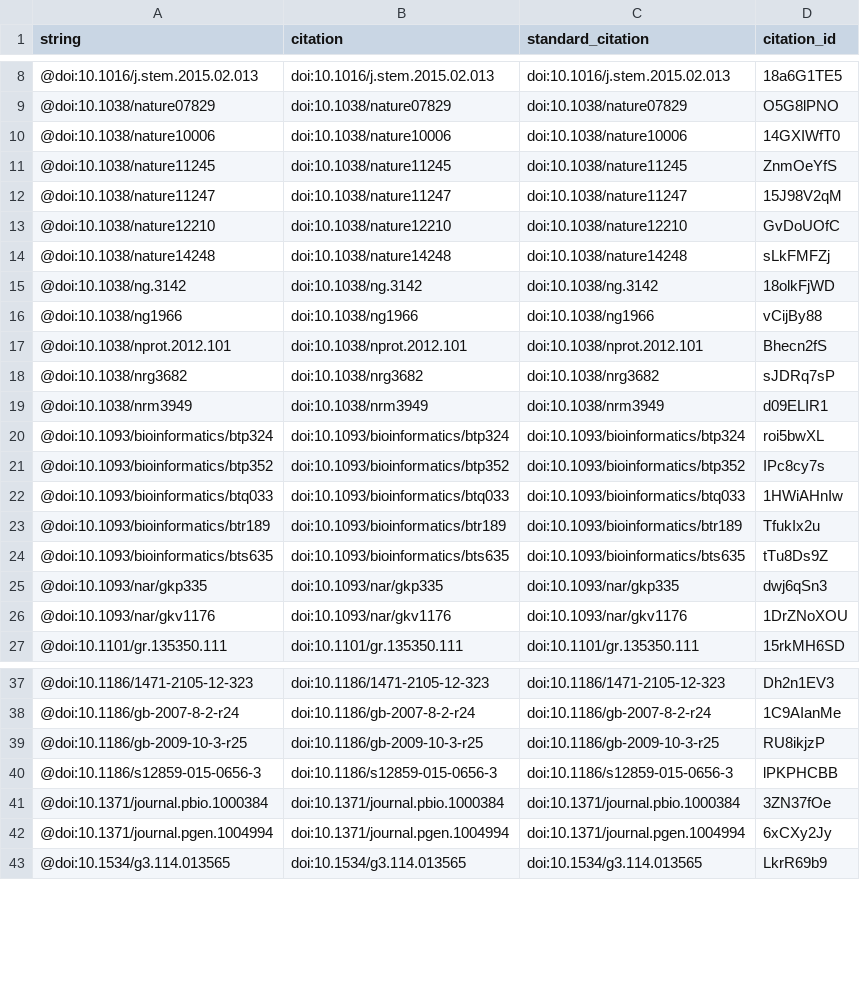
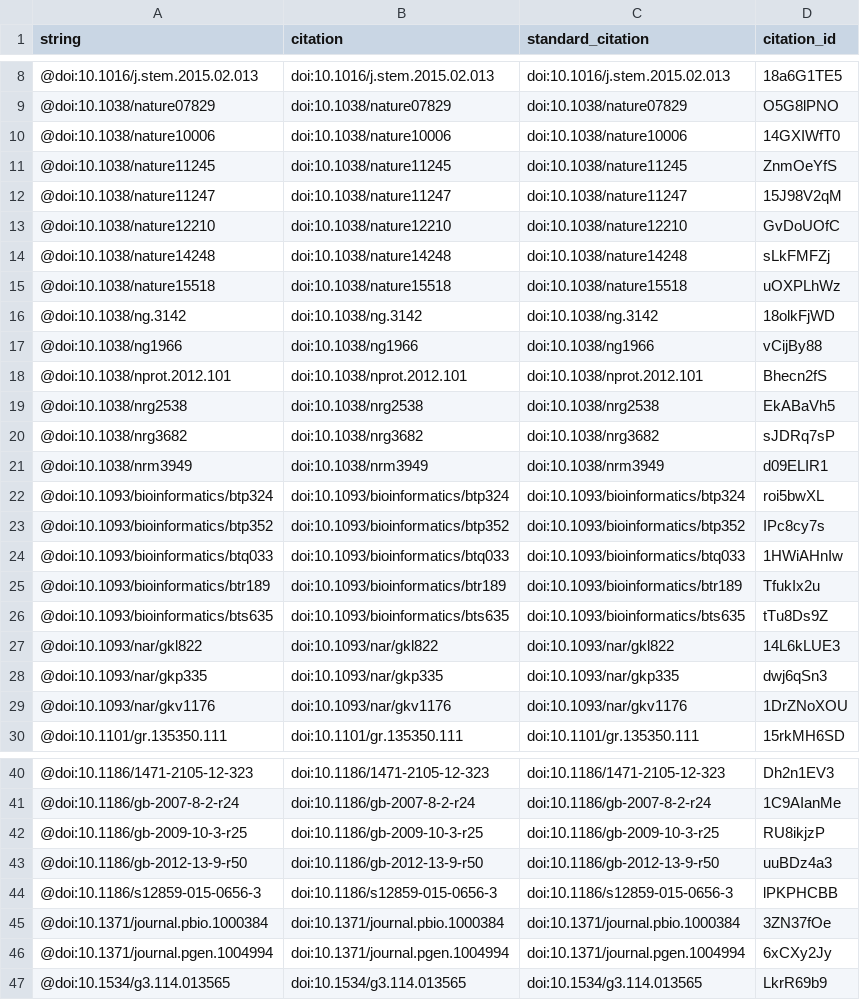
Before and after one commit to vsmalladi/tfsee-manuscript, a TSV file: citations.tsv, drawn as a sheet; only a part is shown, gaps mark what is left out; the diff names each change by its address in the sheet, - before the commit and + after, or states it on an @@ line.

```diff
--- a/citations.tsv
+++ b/citations.tsv
+row 15: @doi:10.1038/nature15518 | doi:10.1038/nature15518 | doi:10.1038/nature15518 | uOXPLhWz
+row 19: @doi:10.1038/nrg2538 | doi:10.1038/nrg2538 | doi:10.1038/nrg2538 | EkABaVh5
+row 27: @doi:10.1093/nar/gkl822 | doi:10.1093/nar/gkl822 | doi:10.1093/nar/gkl822 | 14L6kLUE3
+row 43: @doi:10.1186/gb-2012-13-9-r50 | doi:10.1186/gb-2012-13-9-r50 | doi:10.1186/gb-2012-13-9-r50 | uuBDz4a3
```
Also changed, not shown: 5 other files.
